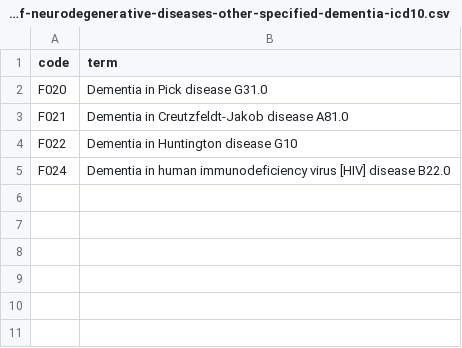
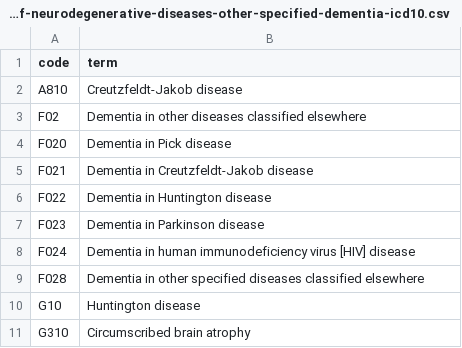
Before and after one commit to opensafely/NeurodegenerativeDiseaseBurden, a CSV file: codelists/bristol-burden-of-neurodegenerative-diseases-other-specified-dementia-icd10.csv, drawn as a sheet.

```diff
--- a/codelists/bristol-burden-of-neurodegenerative-diseases-other-specified-dementia-icd10.csv
+++ b/codelists/bristol-burden-of-neurodegenerative-diseases-other-specified-dementia-icd10.csv
@@ -1,5 +1,11 @@
 code,term
-F020,Dementia in Pick disease G31.0
-F021,Dementia in Creutzfeldt-Jakob disease A81.0
-F022,Dementia in Huntington disease G10
-F024,Dementia in human immunodeficiency virus [HIV] disease B22.0
+A810,Creutzfeldt-Jakob disease
+F02,Dementia in other diseases classified elsewhere
+F020,Dementia in Pick disease
+F021,Dementia in Creutzfeldt-Jakob disease
+F022,Dementia in Huntington disease
+F023,Dementia in Parkinson disease
+F024,Dementia in human immunodeficiency virus [HIV] disease
+F028,Dementia in other specified diseases classified elsewhere
+G10,Huntington disease
+G310,Circumscribed brain atrophy
```
Also changed, not shown: codelists/bristol-burden-of-neurodegenerative-diseases-frontotemporal-dementia-snomed.csv, codelists/bristol-burden-of-neurodegenerative-diseases-motor-neurone-disease-snomed.csv, 17 other files.
